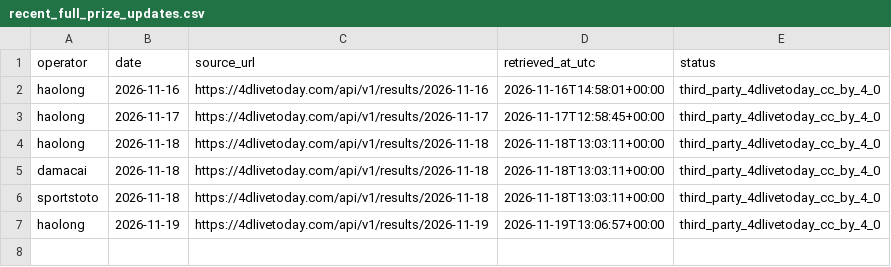
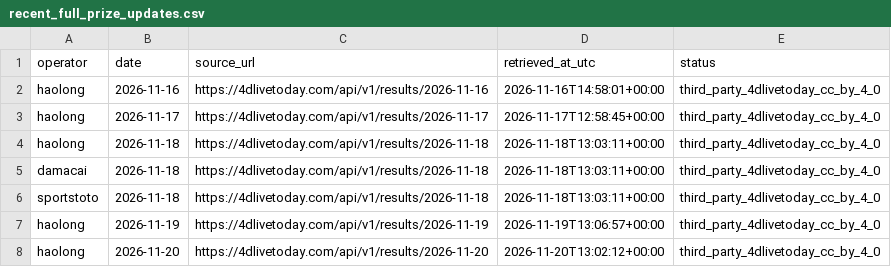
Before and after one commit to riverbird83/malaysia-4d, a CSV file: data/audit/recent_full_prize_updates.csv, drawn as a sheet; the diff names each change by its address in the sheet, - before the commit and + after, or states it on an @@ line.

```diff
--- a/data/audit/recent_full_prize_updates.csv
+++ b/data/audit/recent_full_prize_updates.csv
+row 8: haolong | 2026-11-20 | https://4dlivetoday.com/api/v1/results/2026-11-20 | 2026-11-20T13:02:12+00:00 | third_party_4dlivetoday_cc_by_4_0
```
Also changed, not shown: data/grand_dragon_top3_supplement.csv, data/haolong_draws.csv, 1 other file.
